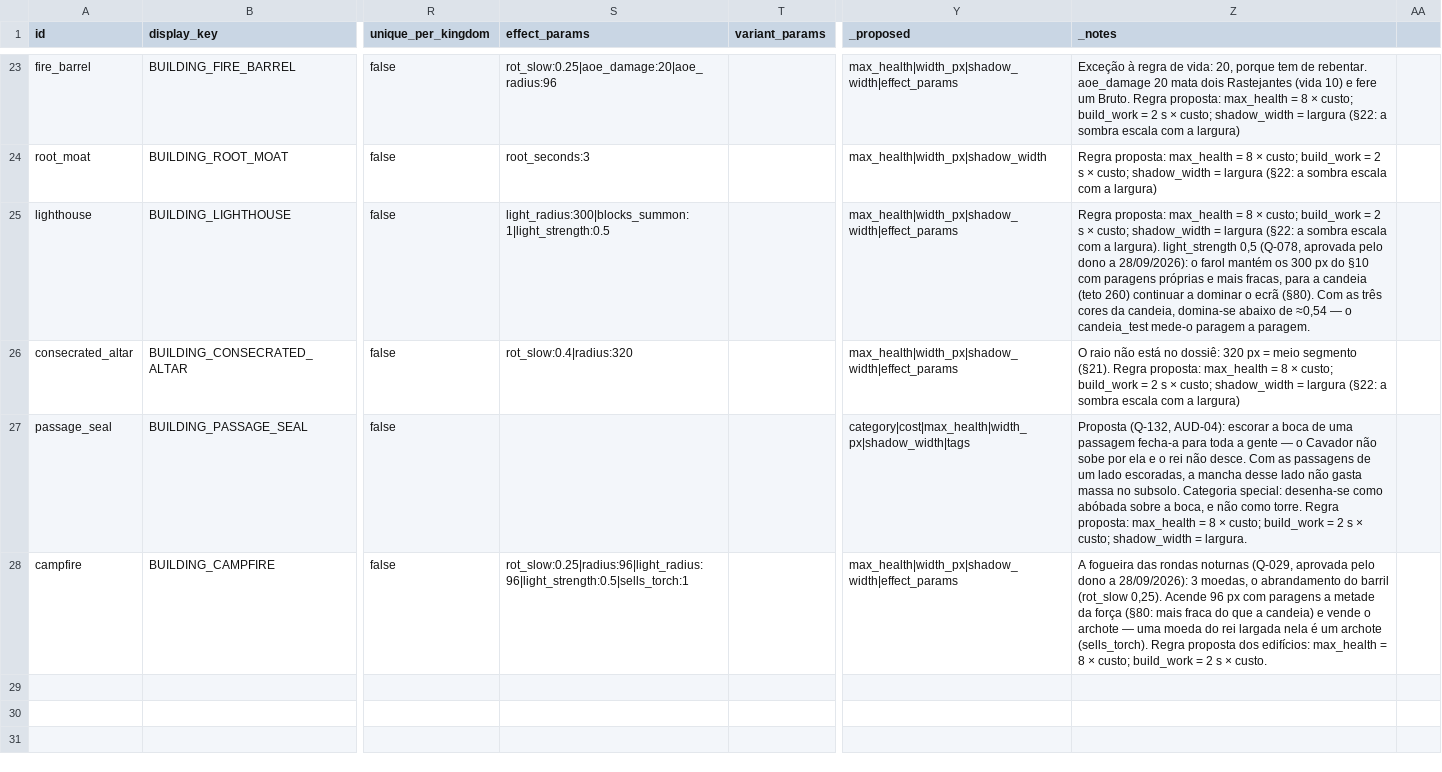
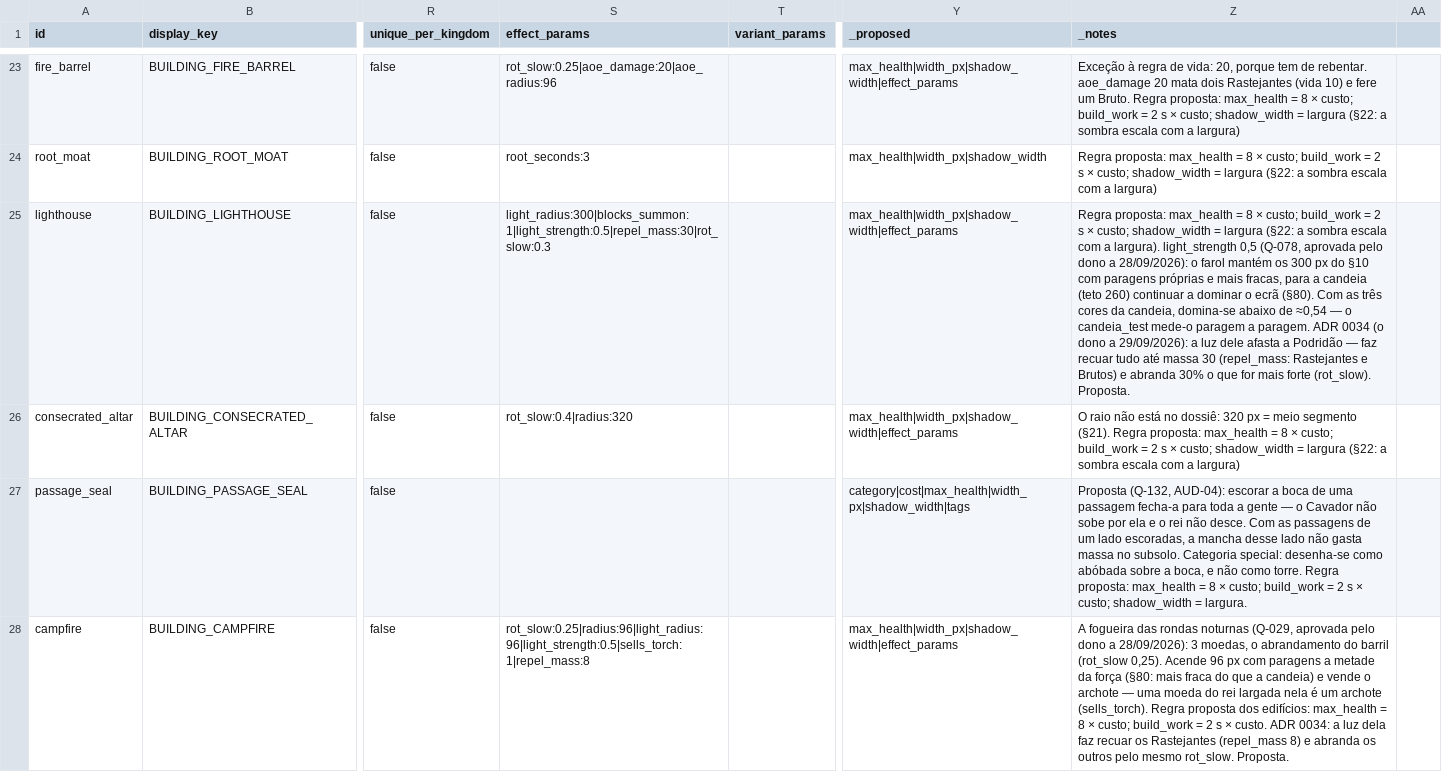
Before and after one commit to henriquecoding/empire, a CSV file: data/source/buildings.csv, drawn as a sheet; only a part is shown, gaps mark what is left out; the diff names each change by its address in the sheet, - before the commit and + after, or states it on an @@ line.

```diff
--- a/data/source/buildings.csv
+++ b/data/source/buildings.csv
-S25 (effect_params): light_radius:300|blocks_summon:1|light_strength:0.5
+S25 (effect_params): light_radius:300|blocks_summon:1|light_strength:0.5|repel_mass:30|rot_slow:0.3
-Z25 (_notes): …a paragem.
+Z25 (_notes): …a paragem. ADR 0034 (o dono a 29/09/2026): a luz dele afasta a Podridão — faz recuar tudo até massa 30 (repel_mass: Rastejantes e Brutos) e abranda 30% o que for mais forte (rot_slow). Proposta.
-S28 (effect_params): rot_slow:0.25|radius:96|light_radius:96|light_strength:0.5|sells_torch:1
+S28 (effect_params): rot_slow:0.25|radius:96|light_radius:96|light_strength:0.5|sells_torch:1|repel_mass:8
-Z28 (_notes): …× custo.
+Z28 (_notes): …× custo. ADR 0034: a luz dela faz recuar os Rastejantes (repel_mass 8) e abranda os outros pelo mesmo rot_slow. Proposta.
```
Also changed, not shown: data/source/rot.csv, 39 other files.
